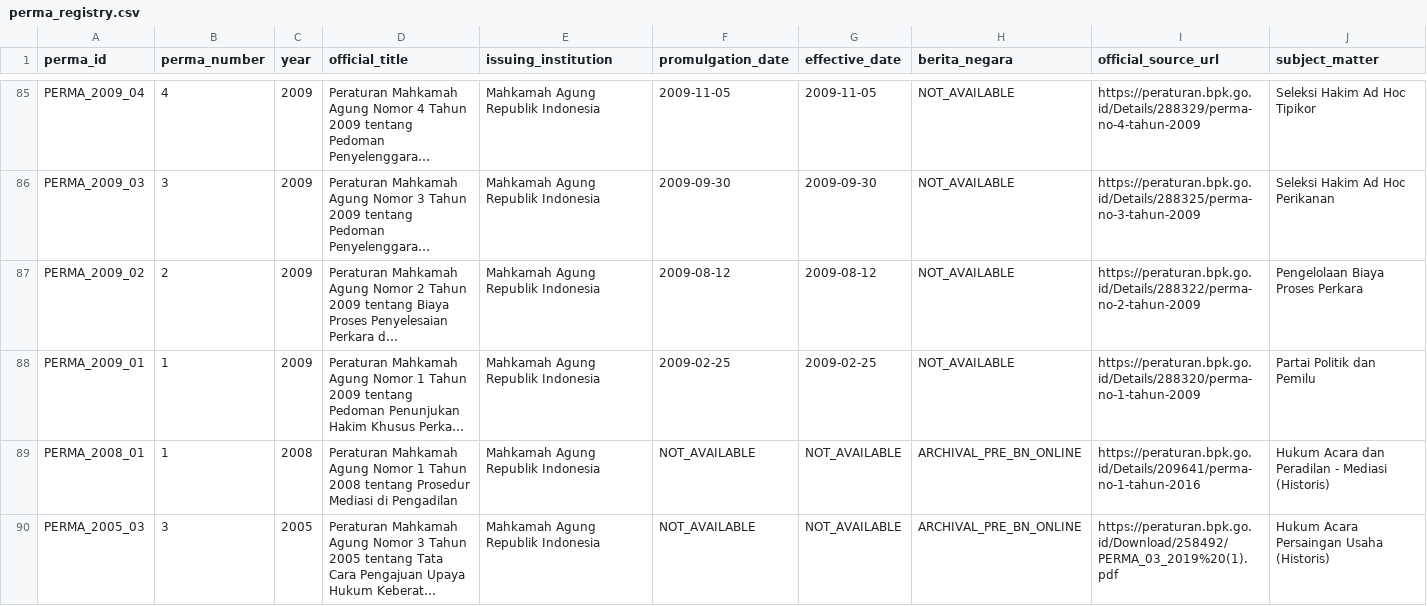
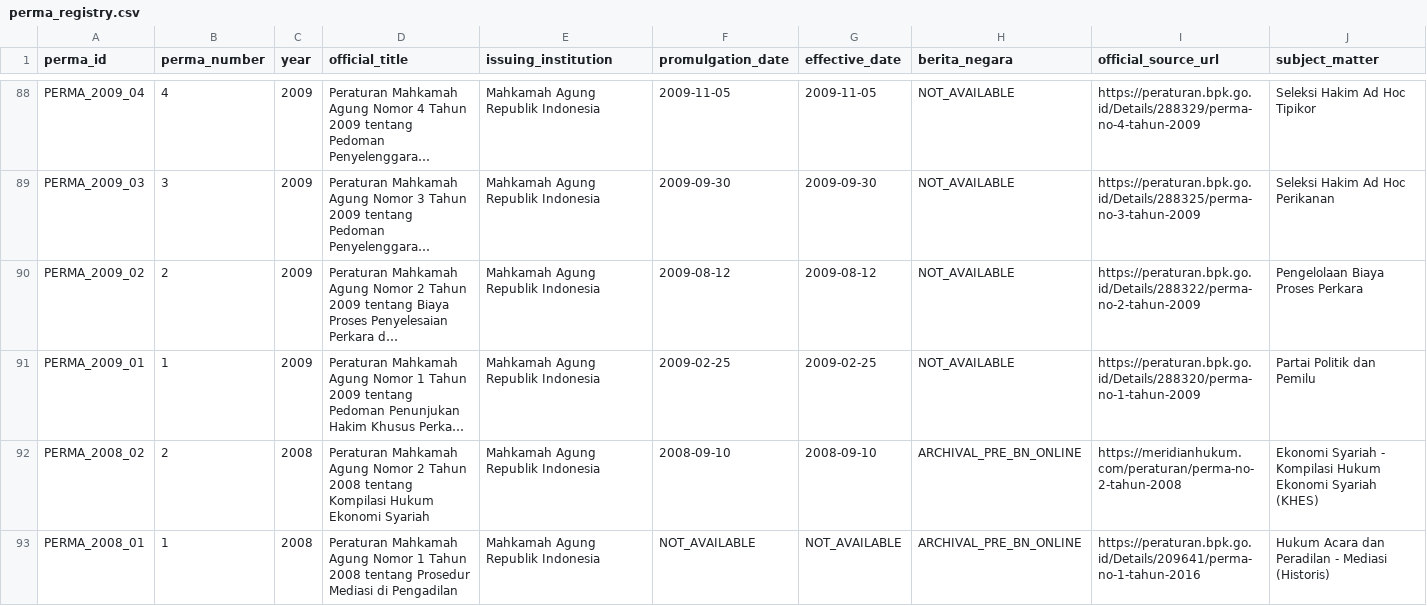
Before and after one commit to bsdkijc-dev/indonesia-judicial-regulatory-impact-observatory, a CSV file: data/perma_registry/perma_registry.csv, drawn as a sheet; only a part is shown, gaps mark what is left out; the shorter side is filled out with more unchanged rows; long unchanged cells end in …; rows hold the shown columns only; the diff covers the shown part only; the diff names each change by its address in the sheet, - before the commit and + after, or states it on an @@ line.

Commit message:
feat: v1.5.0 cross 100-PERMA milestone (102 records, 1980-2025)

```diff
--- a/data/perma_registry/perma_registry.csv
+++ b/data/perma_registry/perma_registry.csv
+row 92: PERMA_2008_02 | 2 | 2008 | Peraturan Mahkamah Agung Nomor 2 Tahun 2008 tentang Kompilasi Hukum Ekonomi Syariah | Mahkamah Agung Republik Indonesia | 2008-09-10 | 2008-09-10 | ARCHIVAL_PRE_BN_ONLINE | https://meridianhukum.com/peraturan/perma-no-2-tahun-2008 | Ekonomi Syariah - Kompilasi Hukum Ekonomi Syariah (KHES)
```
Also changed, not shown: 5 added rows elsewhere in this file, data/perma_registry/legal_coherence.csv, data/perma_registry/perma_legal_status.csv, 9 other files.
